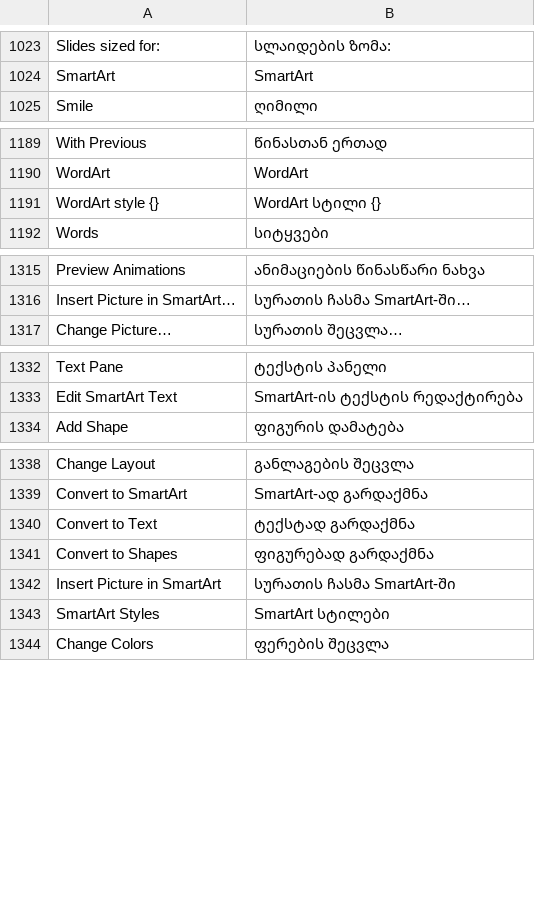
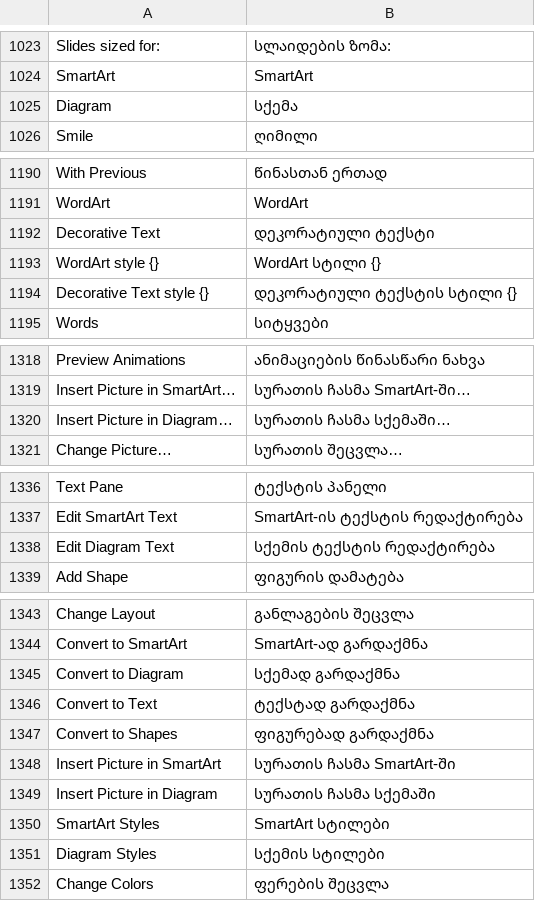
Before and after one commit to devius/deckcraft, a TSV file: crates/ui-egui/src/i18n/ka.tsv, drawn as a sheet; only a part is shown, gaps mark what is left out; the diff covers the shown part only; the diff names each change by its address in the sheet, - before the commit and + after, or states it on an @@ line.

```diff
--- a/crates/ui-egui/src/i18n/ka.tsv
+++ b/crates/ui-egui/src/i18n/ka.tsv
+row 1025: Diagram | სქემა
+row 1192: Decorative Text | დეკორატიული ტექსტი
+row 1194: Decorative Text style {} | დეკორატიული ტექსტის სტილი {}
+row 1320: Insert Picture in Diagram… | სურათის ჩასმა სქემაში…
+row 1338: Edit Diagram Text | სქემის ტექსტის რედაქტირება
+row 1345: Convert to Diagram | სქემად გარდაქმნა
+row 1349: Insert Picture in Diagram | სურათის ჩასმა სქემაში
+row 1351: Diagram Styles | სქემის სტილები
```
Also changed, not shown: 3 added rows elsewhere in this file.
